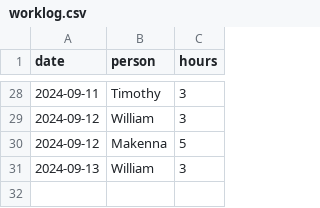
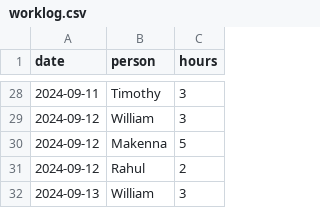
Before and after one commit to codyduong/EECS-581-Project2, a CSV file: worklog.csv, drawn as a sheet; only a part is shown, gaps mark what is left out; the diff names each change by its address in the sheet, - before the commit and + after, or states it on an @@ line.

Commit message:
update worklog

```diff
--- a/worklog.csv
+++ b/worklog.csv
+row 31: 2024-09-12 | Rahul | 2
```
